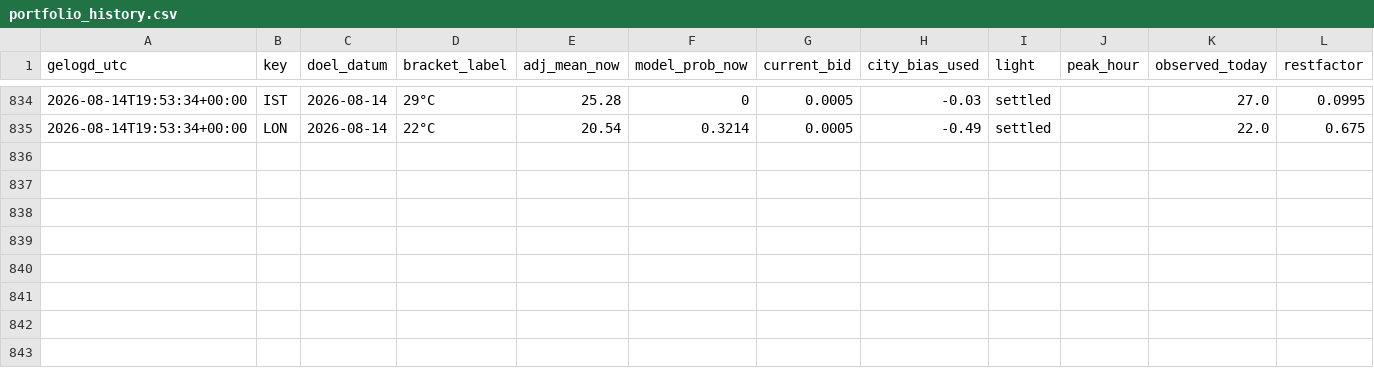
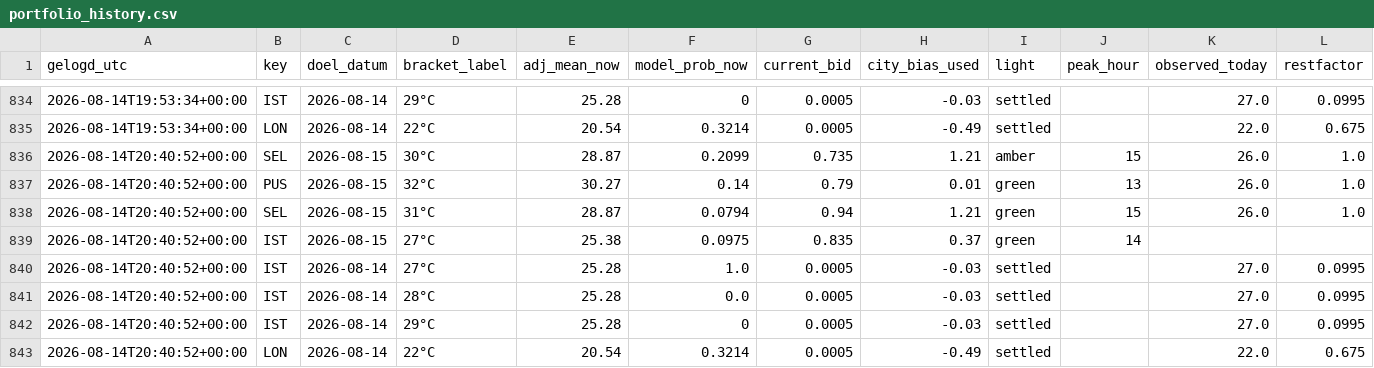
Before and after one commit to SjoerdHutter/Testbot2, a CSV file: logs/portfolio_history.csv, drawn as a sheet; only a part is shown, gaps mark what is left out.

```diff
--- a/logs/portfolio_history.csv
+++ b/logs/portfolio_history.csv
@@ -835 +835,9 @@ gelogd_utc,key,doel_datum,bracket_label,adj_mean_now,model_prob_now,current_bid,
 2026-08-14T19:53:34+00:00,LON,2026-08-14,22°C,20.54,0.3214,0.0005,-0.49,settled,,22.0,0.675
+2026-08-14T20:40:52+00:00,SEL,2026-08-15,30°C,28.87,0.2099,0.735,1.21,amber,15,26.0,1.0
+2026-08-14T20:40:52+00:00,PUS,2026-08-15,32°C,30.27,0.14,0.79,0.01,green,13,26.0,1.0
+2026-08-14T20:40:52+00:00,SEL,2026-08-15,31°C,28.87,0.0794,0.94,1.21,green,15,26.0,1.0
+2026-08-14T20:40:52+00:00,IST,2026-08-15,27°C,25.38,0.0975,0.835,0.37,green,14,,
+2026-08-14T20:40:52+00:00,IST,2026-08-14,27°C,25.28,1.0,0.0005,-0.03,settled,,27.0,0.0995
+2026-08-14T20:40:52+00:00,IST,2026-08-14,28°C,25.28,0.0,0.0005,-0.03,settled,,27.0,0.0995
+2026-08-14T20:40:52+00:00,IST,2026-08-14,29°C,25.28,0,0.0005,-0.03,settled,,27.0,0.0995
+2026-08-14T20:40:52+00:00,LON,2026-08-14,22°C,20.54,0.3214,0.0005,-0.49,settled,,22.0,0.675
```
Also changed, not shown: 1 other file.
